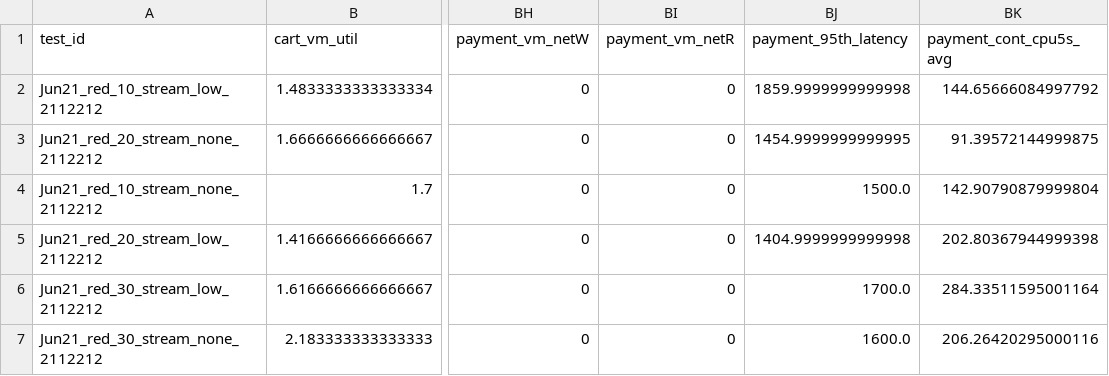
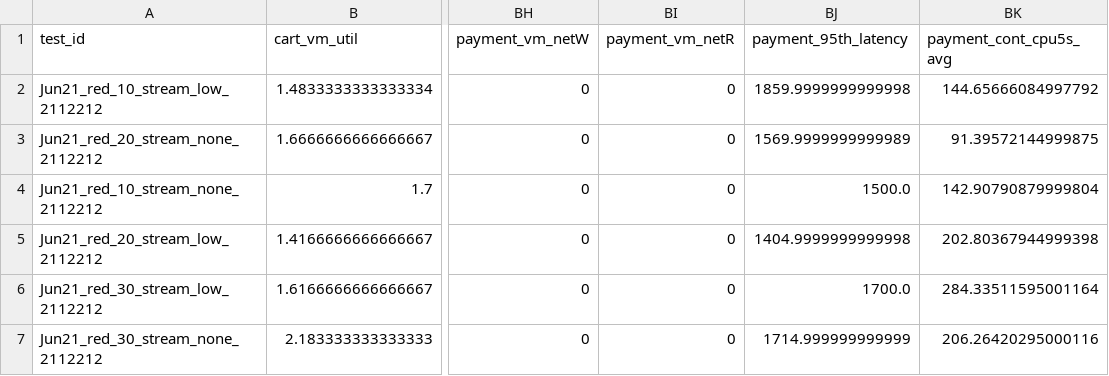
Before and after one commit to pengkang12/Adaptive_Microservice, a CSV file: training_data/bigtable.csv, drawn as a sheet; only a part is shown, gaps mark what is left out; the diff names each change by its address in the sheet, - before the commit and + after, or states it on an @@ line.

Commit message:
update data

```diff
--- a/training_data/bigtable.csv
+++ b/training_data/bigtable.csv
-BJ3 (payment_95th_latency): 1454.9999999999995
+BJ3 (payment_95th_latency): 1569.9999999999989
-BJ7 (payment_95th_latency): 1600.0
+BJ7 (payment_95th_latency): 1714.999999999999
```
